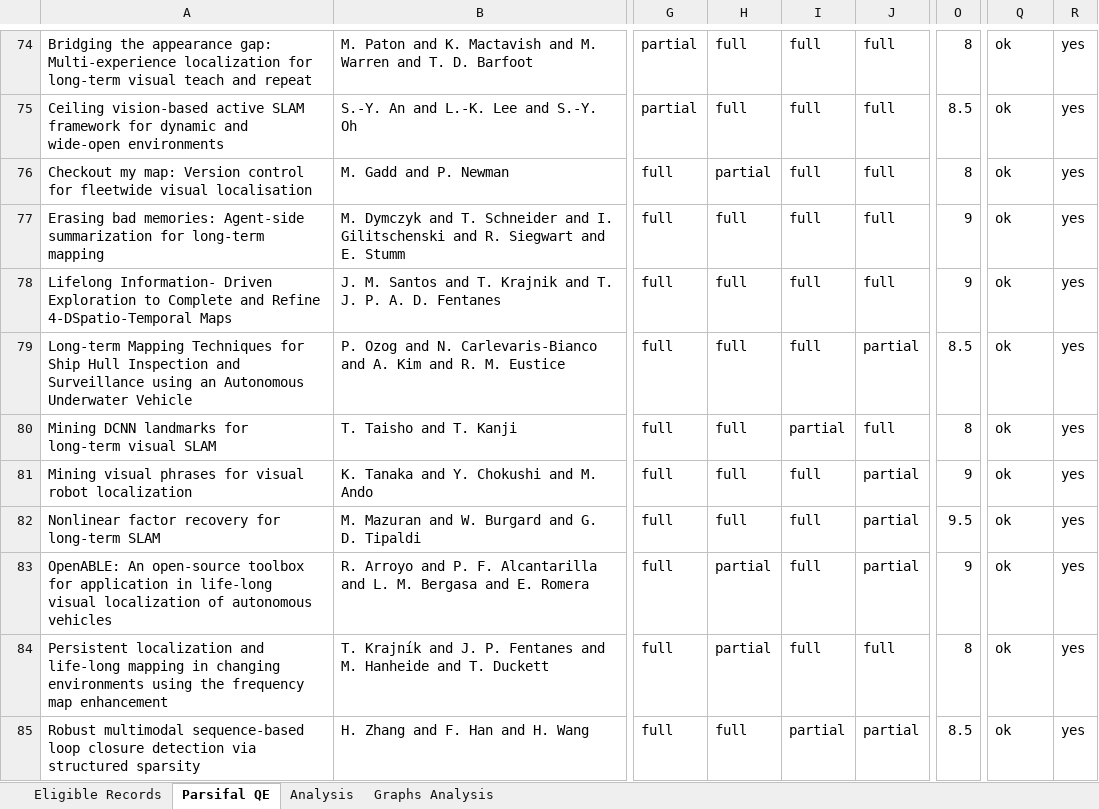
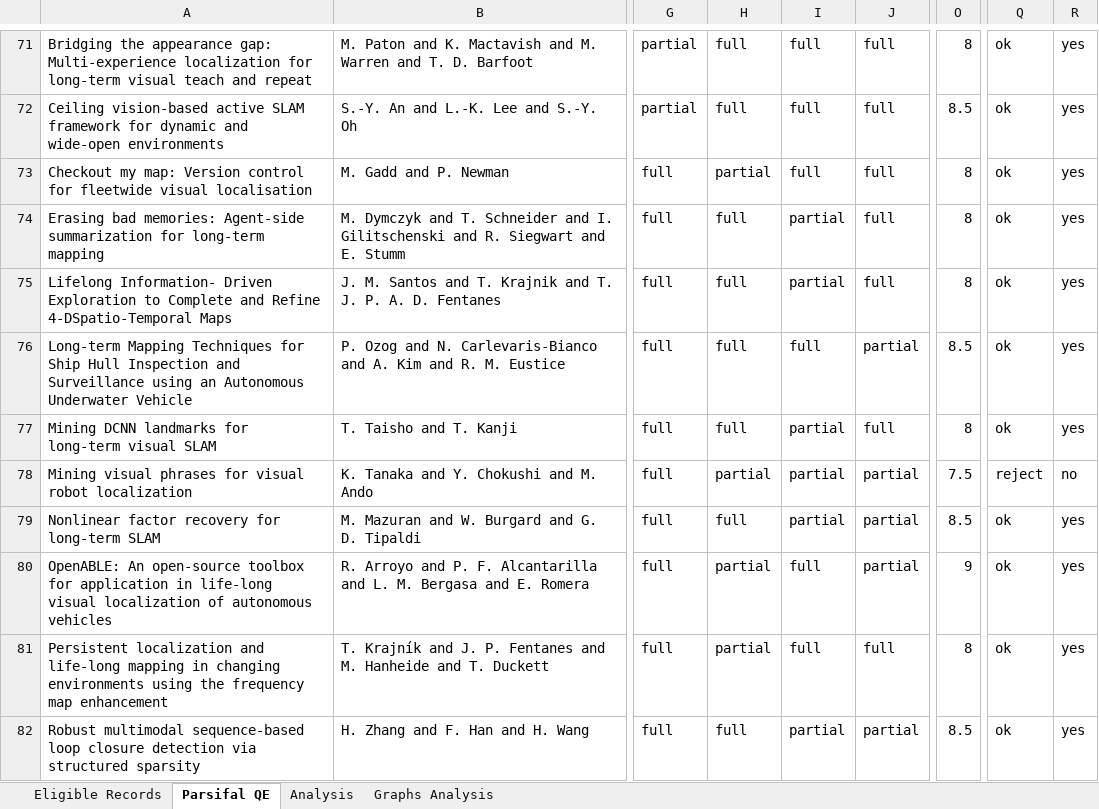
Before and after one commit to sousarbarb/slr-ltlm-mr, an Excel workbook: data/methodology/quality-assessment/analysis.xlsx, sheet Parsifal QE, drawn as a sheet; only a part is shown, gaps mark what is left out; values as stored, in another font and other column widths than the file's, no borders; conditional formats and table styles not drawn; addresses are those after the commit; the diff covers the shown part only; the diff names each change by its address in the sheet, - before the commit and + after, or states it on an @@ line.

```diff
--- a/data/methodology/quality-assessment/analysis.xlsx (sheet Parsifal QE)
+++ b/data/methodology/quality-assessment/analysis.xlsx (sheet Parsifal QE)
-I74:I75: full
+I74:I75: partial
-O74:O75: 9
+O74:O75: 8
-H78: full
+H78: partial
-I78:I79: full
+I78:I79: partial
-O78: 9
+O78: 7.5
-Q78: ok
+Q78: reject
-R78: yes
+R78: no
-O79: 9.5
+O79: 8.5
```
Also changed, not shown: 3 added rows, 3 removed rows and 37 edited cells elsewhere in this sheet, sheet Analysis, data/methodology/data-extraction/data.xlsx.
